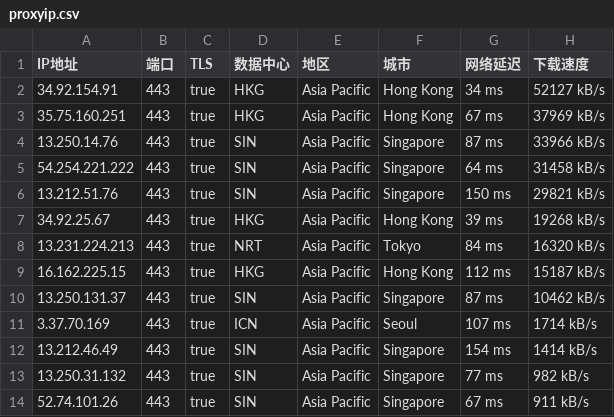
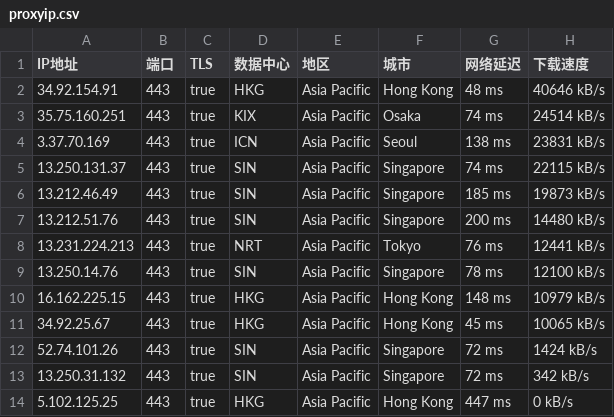
Before and after one commit to mountain787/Lunch-Bag-ip, a CSV file: proxyip.csv, drawn as a sheet.

Commit message:
2025-08-01 21:45:20

```diff
--- a/proxyip.csv
+++ b/proxyip.csv
@@ -1,14 +1,14 @@
 IP地址,端口,TLS,数据中心,地区,城市,网络延迟,下载速度
-34.92.154.91,443,true,HKG,Asia Pacific,Hong Kong,34 ms,52127 kB/s
-35.75.160.251,443,true,HKG,Asia Pacific,Hong Kong,67 ms,37969 kB/s
-13.250.14.76,443,true,SIN,Asia Pacific,Singapore,87 ms,33966 kB/s
-54.254.221.222,443,true,SIN,Asia Pacific,Singapore,64 ms,31458 kB/s
-13.212.51.76,443,true,SIN,Asia Pacific,Singapore,150 ms,29821 kB/s
-34.92.25.67,443,true,HKG,Asia Pacific,Hong Kong,39 ms,19268 kB/s
-13.231.224.213,443,true,NRT,Asia Pacific,Tokyo,84 ms,16320 kB/s
-16.162.225.15,443,true,HKG,Asia Pacific,Hong Kong,112 ms,15187 kB/s
-13.250.131.37,443,true,SIN,Asia Pacific,Singapore,87 ms,10462 kB/s
-3.37.70.169,443,true,ICN,Asia Pacific,Seoul,107 ms,1714 kB/s
-13.212.46.49,443,true,SIN,Asia Pacific,Singapore,154 ms,1414 kB/s
-13.250.31.132,443,true,SIN,Asia Pacific,Singapore,77 ms,982 kB/s
-52.74.101.26,443,true,SIN,Asia Pacific,Singapore,67 ms,911 kB/s
+34.92.154.91,443,true,HKG,Asia Pacific,Hong Kong,48 ms,40646 kB/s
+35.75.160.251,443,true,KIX,Asia Pacific,Osaka,74 ms,24514 kB/s
+3.37.70.169,443,true,ICN,Asia Pacific,Seoul,138 ms,23831 kB/s
+13.250.131.37,443,true,SIN,Asia Pacific,Singapore,74 ms,22115 kB/s
+13.212.46.49,443,true,SIN,Asia Pacific,Singapore,185 ms,19873 kB/s
+13.212.51.76,443,true,SIN,Asia Pacific,Singapore,200 ms,14480 kB/s
+13.231.224.213,443,true,NRT,Asia Pacific,Tokyo,76 ms,12441 kB/s
+13.250.14.76,443,true,SIN,Asia Pacific,Singapore,78 ms,12100 kB/s
+16.162.225.15,443,true,HKG,Asia Pacific,Hong Kong,148 ms,10979 kB/s
+34.92.25.67,443,true,HKG,Asia Pacific,Hong Kong,45 ms,10065 kB/s
+52.74.101.26,443,true,SIN,Asia Pacific,Singapore,72 ms,1424 kB/s
+13.250.31.132,443,true,SIN,Asia Pacific,Singapore,72 ms,342 kB/s
+5.102.125.25,443,true,HKG,Asia Pacific,Hong Kong,447 ms,0 kB/s
```
